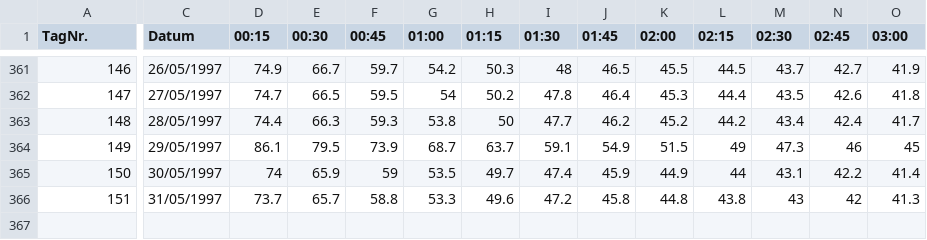
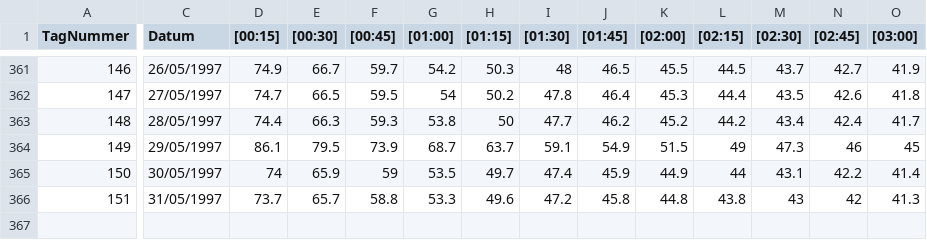
Before and after one commit to lukaslehnert/ETL-pipeline, a CSV file: data/bdew_lastenprofil_haushalt_day-specific.csv, drawn as a sheet; only a part is shown, gaps mark what is left out; rows hold the shown columns only; the diff covers the shown part only; the diff names each change by its address in the sheet, - before the commit and + after, or states it on an @@ line.

Commit message:
adjusted data source names + insert script

```diff
--- a/data/bdew_lastenprofil_haushalt_day-specific.csv
+++ b/data/bdew_lastenprofil_haushalt_day-specific.csv
@@ column A (TagNummer) renumbered in row 1 @@
-D1: 00:15
+D1: [00:15]
-E1: 00:30
+E1: [00:30]
-F1: 00:45
+F1: [00:45]
-G1: 01:00
+G1: [01:00]
-H1: 01:15
+H1: [01:15]
-I1: 01:30
+I1: [01:30]
-J1: 01:45
+J1: [01:45]
-K1: 02:00
+K1: [02:00]
-L1: 02:15
+L1: [02:15]
-M1: 02:30
+M1: [02:30]
-N1: 02:45
+N1: [02:45]
-O1: 03:00
+O1: [03:00]
-row 367: (empty)
```
Also changed, not shown: 84 edited cells elsewhere in this file, 2 other files.
